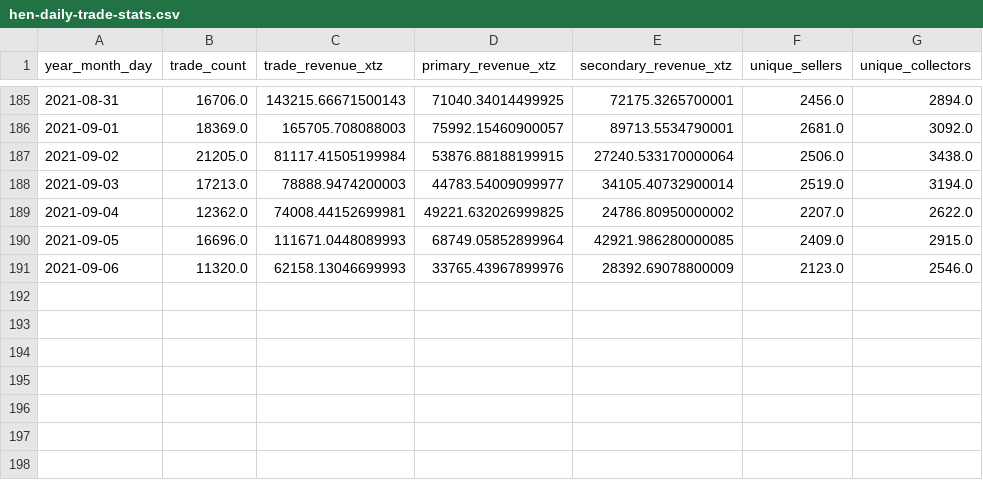
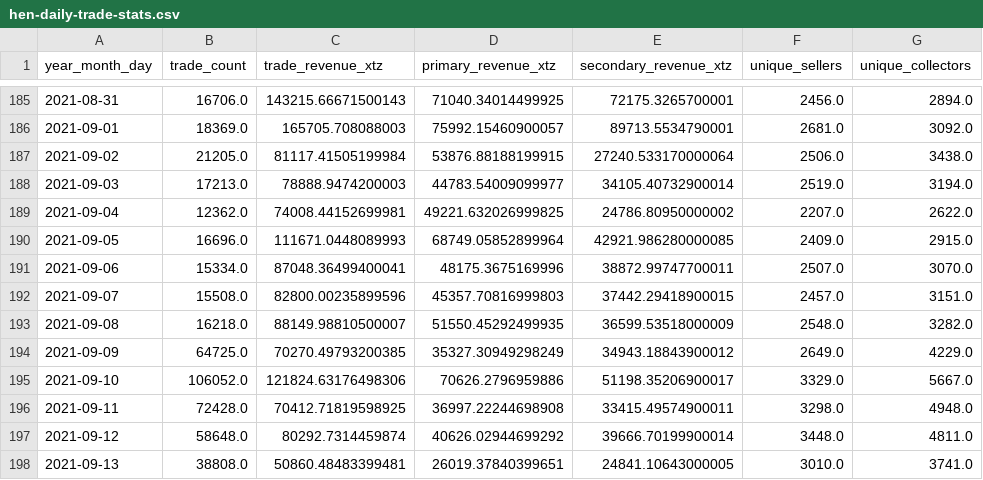
Before and after one commit to dialectic-design/public-datasets, a CSV file: hen-daily-trade-stats.csv, drawn as a sheet; only a part is shown, gaps mark what is left out.

Commit message:
'adding new datasets at: 2021-09-13 20:22:23.619303'

```diff
--- a/hen-daily-trade-stats.csv
+++ b/hen-daily-trade-stats.csv
@@ -190,2 +190,9 @@ year_month_day,trade_count,trade_revenue_xtz,primary_revenue_xtz,secondary_reven
 2021-09-05,16696.0,111671.0448089993,68749.05852899964,42921.986280000085,2409.0,2915.0
-2021-09-06,11320.0,62158.13046699993,33765.43967899976,28392.69078800009,2123.0,2546.0
+2021-09-06,15334.0,87048.36499400041,48175.3675169996,38872.99747700011,2507.0,3070.0
+2021-09-07,15508.0,82800.00235899596,45357.70816999803,37442.29418900015,2457.0,3151.0
+2021-09-08,16218.0,88149.98810500007,51550.45292499935,36599.53518000009,2548.0,3282.0
+2021-09-09,64725.0,70270.49793200385,35327.30949298249,34943.18843900012,2649.0,4229.0
+2021-09-10,106052.0,121824.63176498306,70626.2796959886,51198.35206900017,3329.0,5667.0
+2021-09-11,72428.0,70412.71819598925,36997.22244698908,33415.49574900011,3298.0,4948.0
+2021-09-12,58648.0,80292.7314459874,40626.02944699292,39666.70199900014,3448.0,4811.0
+2021-09-13,38808.0,50860.48483399481,26019.37840399651,24841.10643000005,3010.0,3741.0
```
Also changed, not shown: 3 other files.
